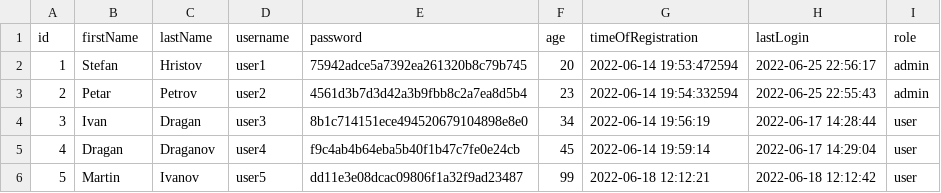
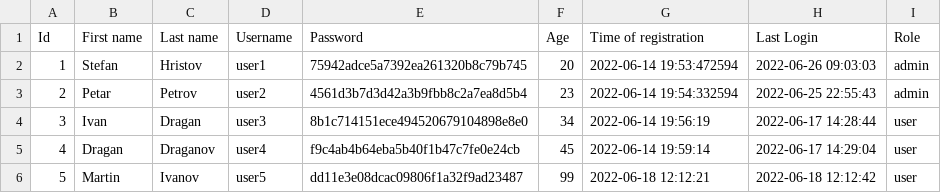
Before and after one commit to codingburgas/2122-otj-10-project-repo-SHHristov19, a CSV file: src/2122-otj-10-project-repo/pm.data/users.csv, drawn as a sheet.

```diff
--- a/src/2122-otj-10-project-repo/pm.data/users.csv
+++ b/src/2122-otj-10-project-repo/pm.data/users.csv
@@ -1,3 +1,3 @@
-id,firstName,lastName,username,password,age,timeOfRegistration,lastLogin,role
-"1","Stefan","Hristov","user1","75942adce5a7392ea261320b8c79b745","20","2022-06-14  19:53:472594","2022-06-25  22:56:17","admin"
+Id,First name,Last name,Username,Password,Age,Time of registration,Last Login,Role
+"1","Stefan","Hristov","user1","75942adce5a7392ea261320b8c79b745","20","2022-06-14  19:53:472594","2022-06-26  09:03:03","admin"
 "2","Petar","Petrov","user2","4561d3b7d3d42a3b9fbb8c2a7ea8d5b4","23","2022-06-14  19:54:332594","2022-06-25  22:55:43","admin"
```
Also changed, not shown: 5 other files.
